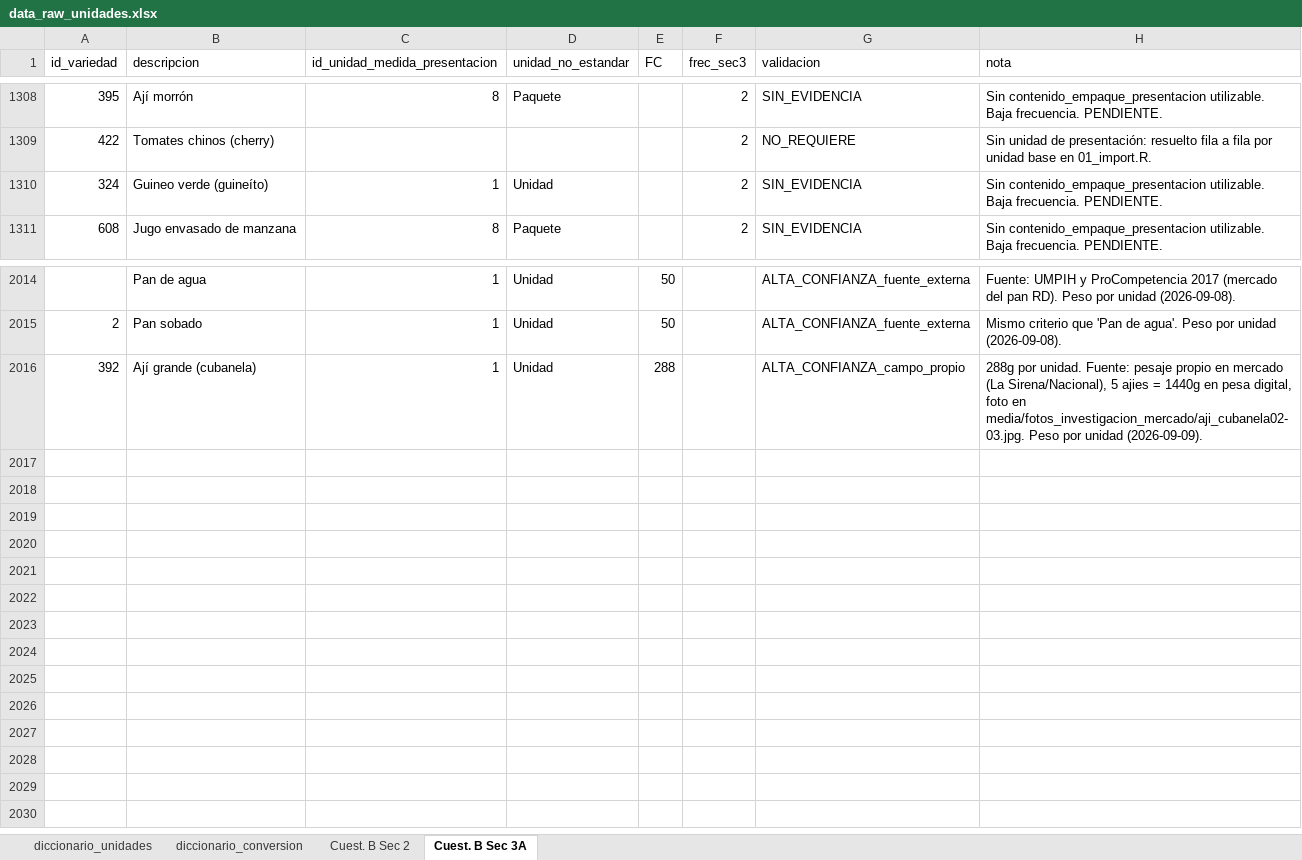
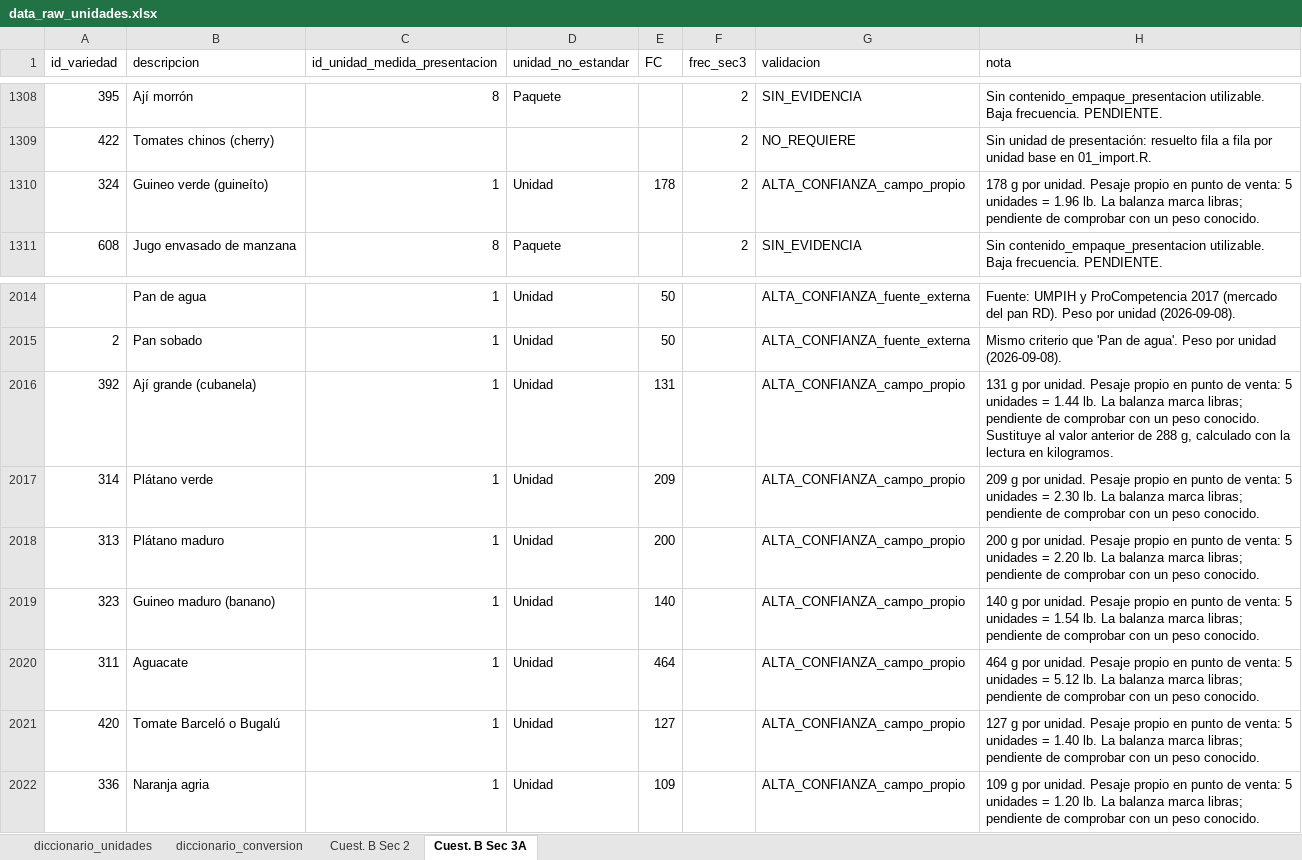
Before and after one commit to maicel1978/analisis_ENGIH2018, an Excel workbook: data/raw/data_raw_unidades.xlsx, sheet Cuest. B Sec 3A, drawn as a sheet; only a part is shown, gaps mark what is left out; values as stored, in another font and other column widths than the file's, no borders; the diff names each change by its address in the sheet, - before the commit and + after, or states it on an @@ line.

Commit message:
B1: factores por unidad de siete alimentos medidos en campo; correccion del aji cubanela

```diff
--- a/data/raw/data_raw_unidades.xlsx (sheet Cuest. B Sec 3A)
+++ b/data/raw/data_raw_unidades.xlsx (sheet Cuest. B Sec 3A)
-E1310 (FC): (empty)
+E1310 (FC): 178
-G1310 (validacion): SIN_EVIDENCIA
+G1310 (validacion): ALTA_CONFIANZA_campo_propio
-H1310 (nota): Sin contenido_empaque_presentacion utilizable. Baja frecuencia. PENDIENTE.
+H1310 (nota): 178 g por unidad. Pesaje propio en punto de venta: 5 unidades = 1.96 lb. La balanza marca libras; pendiente de comprobar con un peso conocido.
-E2016 (FC): 288
+E2016 (FC): 131
-H2016 (nota): 288g por unidad. Fuente: pesaje propio en mercado (La Sirena/Nacional), 5 ajies = 1440g en pesa digital, foto en media/fotos_investigacion_mercado/aji_cubanela02-03.jpg. Peso por unidad (2026-09-09).
+H2016 (nota): 131 g por unidad. Pesaje propio en punto de venta: 5 unidades = 1.44 lb. La balanza marca libras; pendiente de comprobar con un peso conocido. Sustituye al valor anterior de 288 g, calculado con la lectura en kilogramos.
+row 2017: 314 | Plátano verde | 1 | Unidad | 209 |  | ALTA_CONFIANZA_campo_propio | 209 g por unidad. Pesaje propio en punto de venta: 5 unidades = 2.30 lb. La balanza marca libras; pendiente de comprobar con un peso conocido.
+row 2018: 313 | Plátano maduro | 1 | Unidad | 200 |  | ALTA_CONFIANZA_campo_propio | 200 g por unidad. Pesaje propio en punto de venta: 5 unidades = 2.20 lb. La balanza marca libras; pendiente de comprobar con un peso conocido.
+row 2019: 323 | Guineo maduro (banano) | 1 | Unidad | 140 |  | ALTA_CONFIANZA_campo_propio | 140 g por unidad. Pesaje propio en punto de venta: 5 unidades = 1.54 lb. La balanza marca libras; pendiente de comprobar con un peso conocido.
+row 2020: 311 | Aguacate | 1 | Unidad | 464 |  | ALTA_CONFIANZA_campo_propio | 464 g por unidad. Pesaje propio en punto de venta: 5 unidades = 5.12 lb. La balanza marca libras; pendiente de comprobar con un peso conocido.
+row 2021: 420 | Tomate Barceló o Bugalú | 1 | Unidad | 127 |  | ALTA_CONFIANZA_campo_propio | 127 g por unidad. Pesaje propio en punto de venta: 5 unidades = 1.40 lb. La balanza marca libras; pendiente de comprobar con un peso conocido.
+row 2022: 336 | Naranja agria | 1 | Unidad | 109 |  | ALTA_CONFIANZA_campo_propio | 109 g por unidad. Pesaje propio en punto de venta: 5 unidades = 1.20 lb. La balanza marca libras; pendiente de comprobar con un peso conocido.
```
Also changed, not shown: sheet Cuest. B Sec 2, 1 other file.
